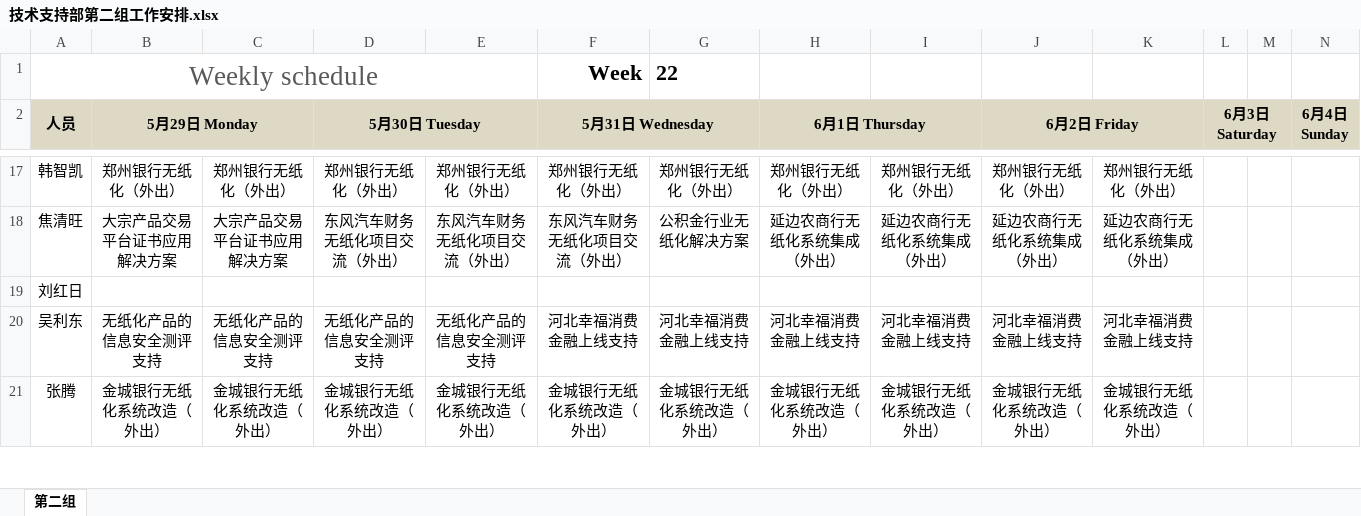
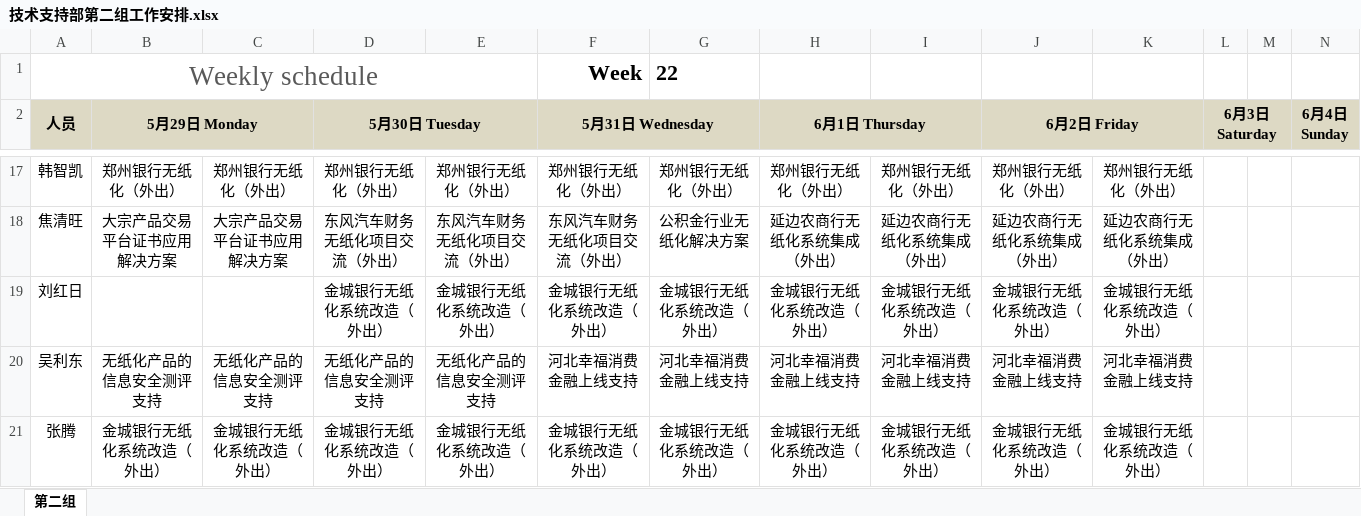
Before and after one commit to hongricfca/Project-Process-library, an Excel workbook: Weekly Report/技术支持部第二组工作安排.xlsx, sheet 第二组, drawn as a sheet; only a part is shown, gaps mark what is left out; values as stored, in another font and other column widths than the file's, no borders; removed rows and columns are numbered as before the commit, all else as after; rows hold the shown columns only; the diff names each change by its address in the sheet, - before the commit and + after, or states it on an @@ line.

Commit message:
20170602全部

```diff
--- a/Weekly Report/技术支持部第二组工作安排.xlsx (sheet 第二组)
+++ b/Weekly Report/技术支持部第二组工作安排.xlsx (sheet 第二组)
-row 19: 刘红日
+row 19: 刘红日 |  |  | 金城银行无纸化系统改造（外出） | 金城银行无纸化系统改造（外出） | 金城银行无纸化系统改造（外出） | 金城银行无纸化系统改造（外出） | 金城银行无纸化系统改造（外出） | 金城银行无纸化系统改造（外出） | 金城银行无纸化系统改造（外出） | 金城银行无纸化系统改造（外出）
```
